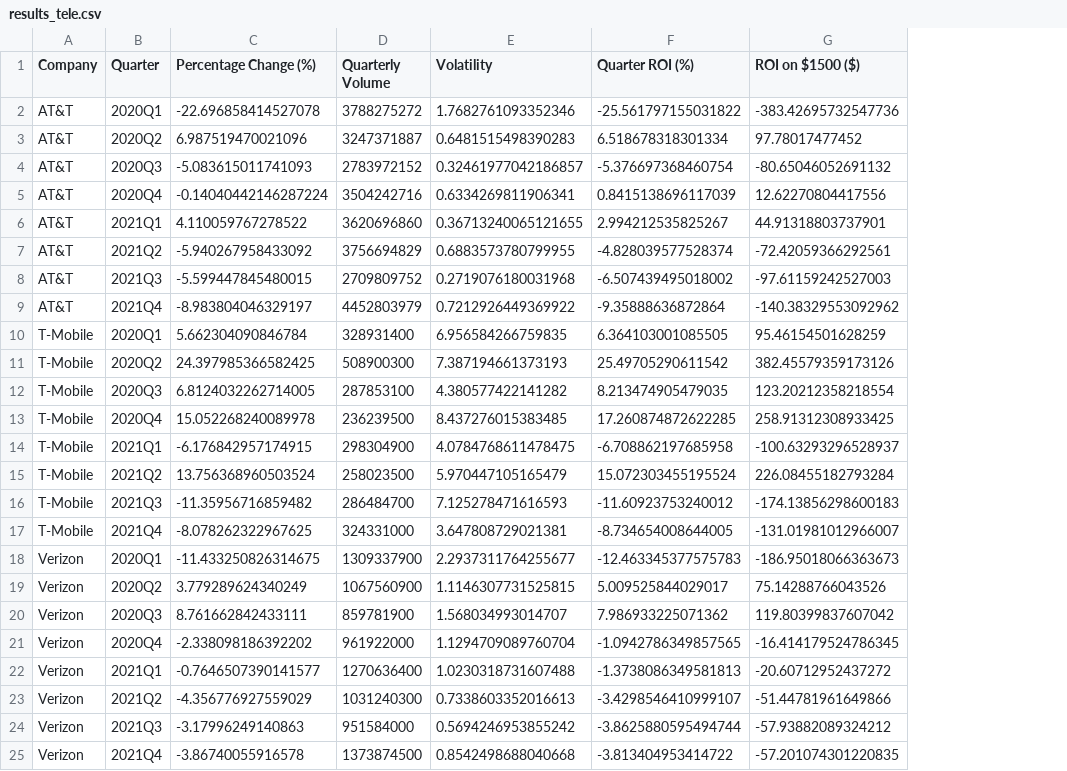
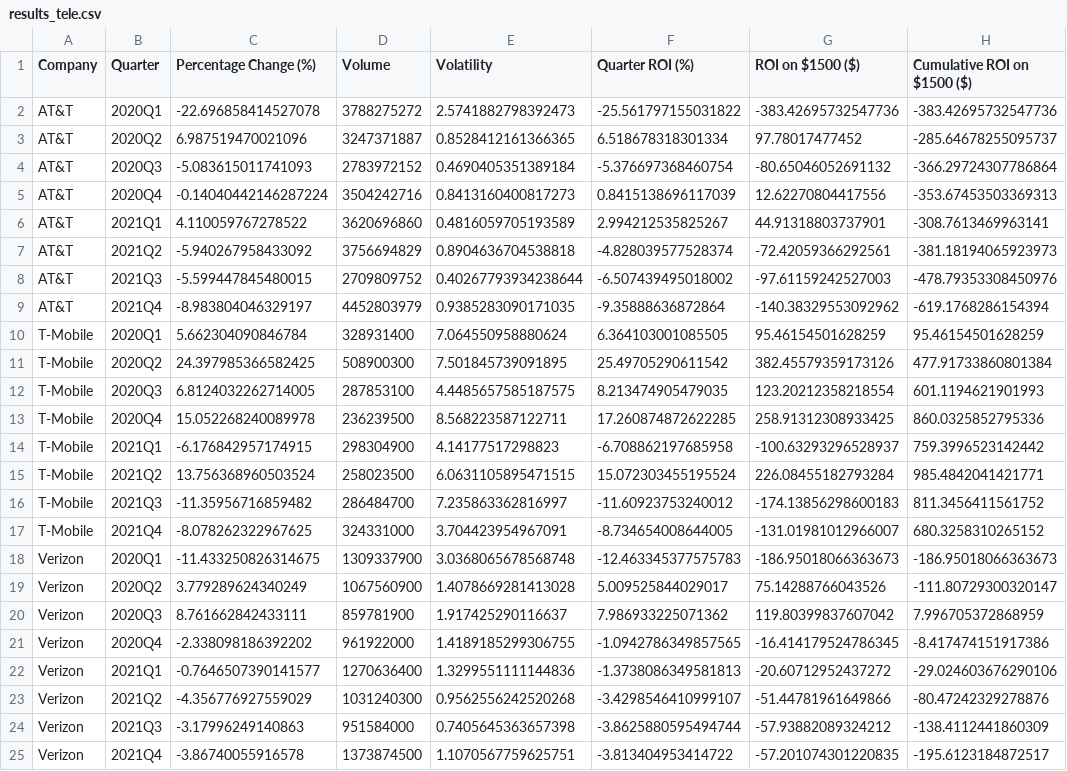
Before and after one commit to juanbracho/UT_Module16, a CSV file: data/outputs/results_tele.csv, drawn as a sheet; the diff names each change by its address in the sheet, - before the commit and + after, or states it on an @@ line.

```diff
--- a/data/outputs/results_tele.csv
+++ b/data/outputs/results_tele.csv
+column H (Cumulative ROI on $1500 ($)), rows 2-25: -383.42695732547736 | -285.64678255095737 | -366.29724307786864 | -353.67453503369313 | -308.7613469963141 | -381.18194065923973 | -478.79353308450976 | -619.1768286154394 | 95.46154501628259 | 477.91733860801384 | 601.1194621901993 | 860.0325852795336 | 759.3996523142442 | 985.4842041421771 | 811.3456411561752 | 680.3258310265152 | -186.95018066363673 | -111.80729300320147 | 7.996705372868959 | -8.417474151917386 | -29.024603676290106 | -80.47242329278876 | -138.4112441860309 | -195.6123184872517
-D1: Quarterly Volume
+D1: Volume
-E2 (Volatility): 1.7682761093352346
+E2 (Volatility): 2.5741882798392473
-E3 (Volatility): 0.6481515498390283
+E3 (Volatility): 0.8528412161366365
-E4 (Volatility): 0.32461977042186857
+E4 (Volatility): 0.4690405351389184
-E5 (Volatility): 0.6334269811906341
+E5 (Volatility): 0.8413160400817273
-E6 (Volatility): 0.36713240065121655
+E6 (Volatility): 0.4816059705193589
-E7 (Volatility): 0.6883573780799955
+E7 (Volatility): 0.8904636704538818
-E8 (Volatility): 0.2719076180031968
+E8 (Volatility): 0.40267793934238644
-E9 (Volatility): 0.7212926449369922
+E9 (Volatility): 0.9385283090171035
-E10 (Volatility): 6.956584266759835
+E10 (Volatility): 7.064550958880624
-E11 (Volatility): 7.387194661373193
+E11 (Volatility): 7.501845739091895
-E12 (Volatility): 4.380577422141282
+E12 (Volatility): 4.4485657585187575
-E13 (Volatility): 8.437276015383485
+E13 (Volatility): 8.568223587122711
-E14 (Volatility): 4.0784768611478475
+E14 (Volatility): 4.14177517298823
-E15 (Volatility): 5.970447105165479
+E15 (Volatility): 6.0631105895471515
-E16 (Volatility): 7.125278471616593
+E16 (Volatility): 7.235863362816997
-E17 (Volatility): 3.647808729021381
+E17 (Volatility): 3.704423954967091
-E18 (Volatility): 2.2937311764255677
+E18 (Volatility): 3.0368065678568748
-E19 (Volatility): 1.1146307731525815
+E19 (Volatility): 1.4078669281413028
-E20 (Volatility): 1.568034993014707
+E20 (Volatility): 1.917425290116637
-E21 (Volatility): 1.1294709089760704
+E21 (Volatility): 1.4189185299306755
-E22 (Volatility): 1.0230318731607488
+E22 (Volatility): 1.3299551111144836
-E23 (Volatility): 0.7338603352016613
+E23 (Volatility): 0.9562556242520268
-E24 (Volatility): 0.5694246953855242
+E24 (Volatility): 0.7405645363657398
-E25 (Volatility): 0.8542498688040668
+E25 (Volatility): 1.1070567759625751
```
Also changed, not shown: data/outputs/combined_results.csv, data/outputs/filtered_oil_data.csv, 30 other files.
